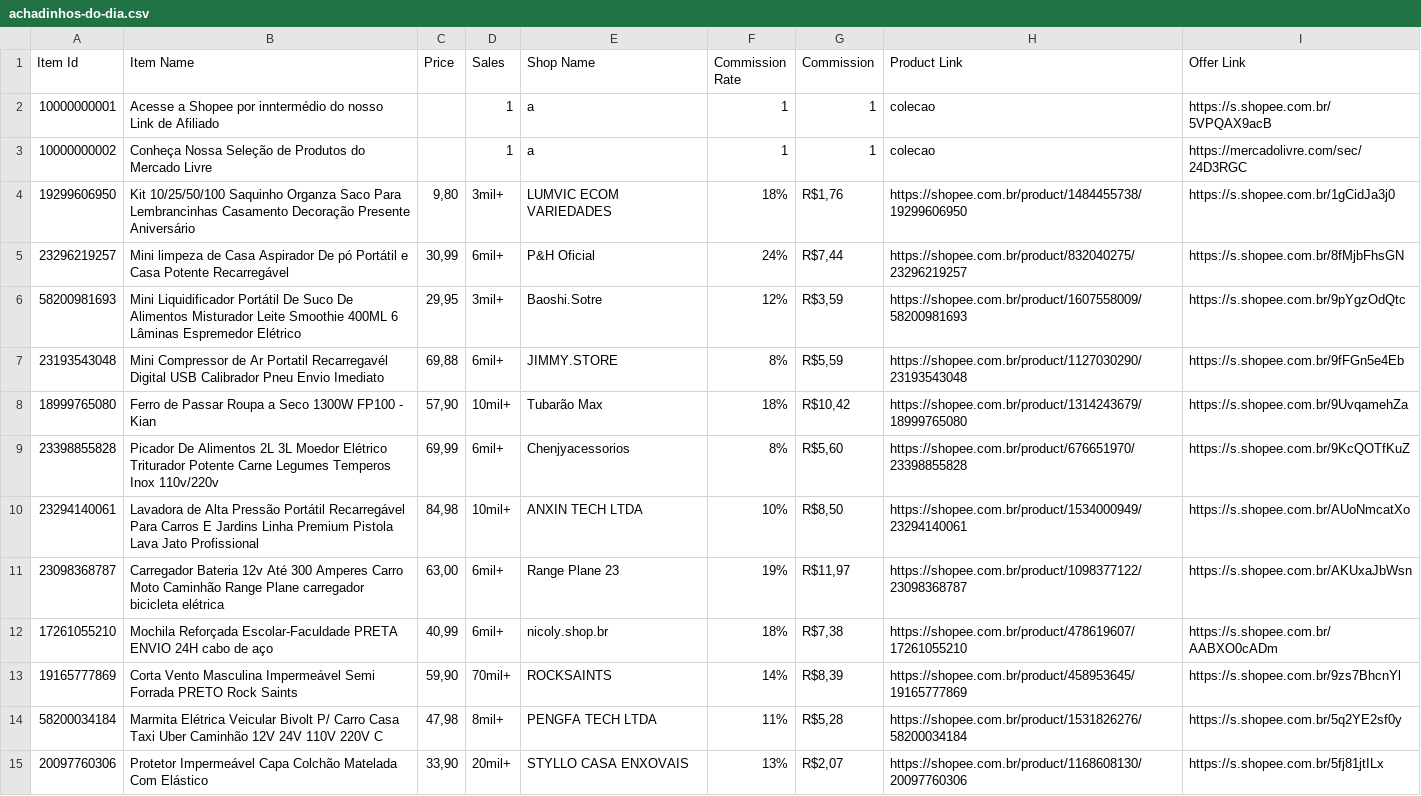
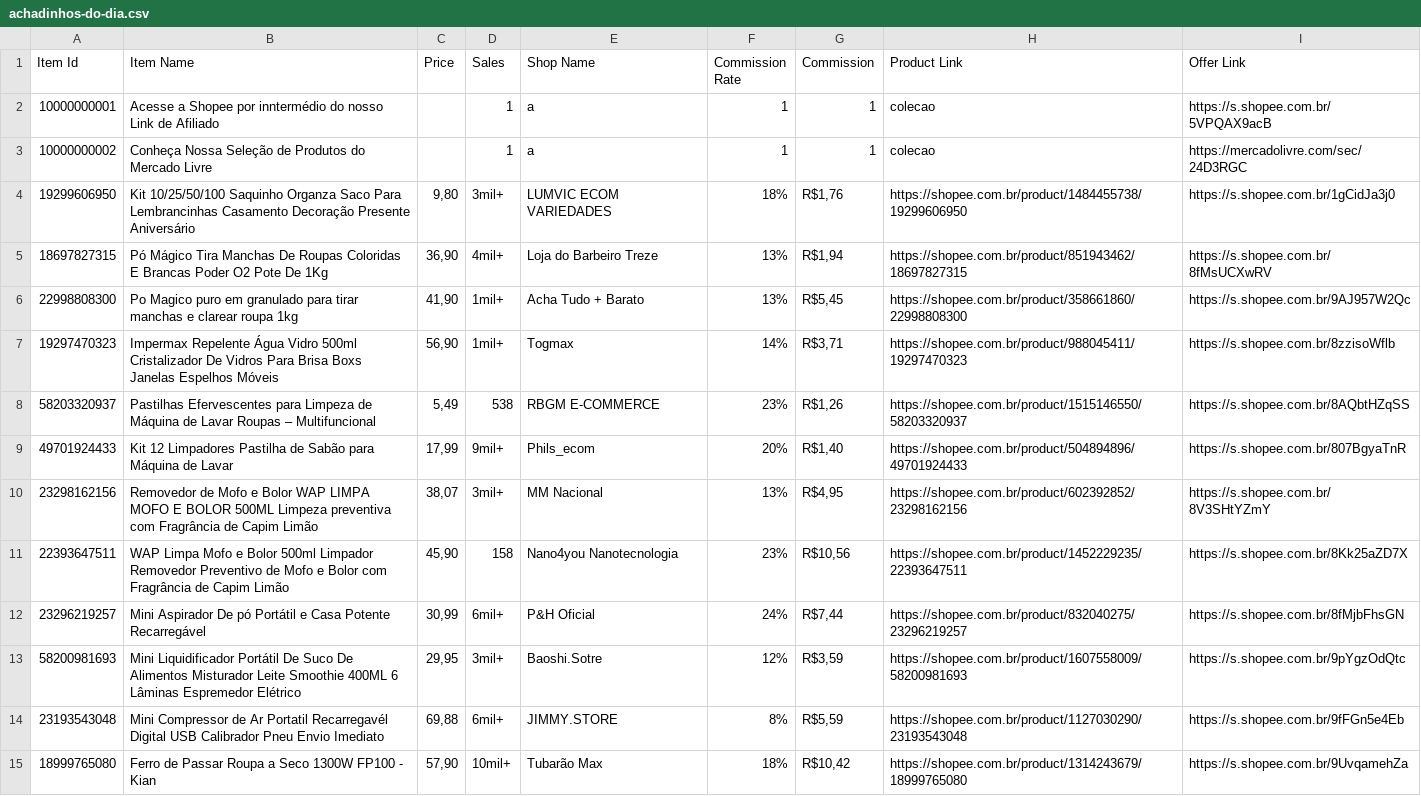
Before and after one commit to MercadimShopp/mercadim-site, a CSV file: data/achadinhos-do-dia.csv, drawn as a sheet; only a part is shown; the shorter side is filled out with more unchanged rows.

Commit message:
Update achadinhos-do-dia.csv

```diff
--- a/data/achadinhos-do-dia.csv
+++ b/data/achadinhos-do-dia.csv
@@ -4,3 +4,10 @@ Item Id	Item Name	Price	Sales	Shop Name	Commission Rate	Commission	Product Link
 19299606950	Kit 10/25/50/100 Saquinho Organza Saco Para Lembrancinhas Casamento Decoração Presente Aniversário	9,80	3mil+	LUMVIC ECOM VARIEDADES	18%	R$1,76	https://shopee.com.br/product/1484455738/19299606950	https://s.shopee.com.br/1gCidJa3j0
-23296219257	Mini limpeza de Casa Aspirador De pó Portátil e Casa Potente Recarregável	30,99	6mil+	P&H  Oficial	24%	R$7,44	https://shopee.com.br/product/832040275/23296219257	https://s.shopee.com.br/8fMjbFhsGN
+18697827315	Pó Mágico Tira Manchas De Roupas Coloridas E Brancas Poder O2 Pote De 1Kg	36,90	4mil+	Loja do Barbeiro Treze	13%	R$1,94	https://shopee.com.br/product/851943462/18697827315	https://s.shopee.com.br/8fMsUCXwRV
+22998808300	Po Magico puro em granulado para tirar manchas e clarear roupa 1kg	41,90	1mil+	Acha Tudo + Barato	13%	R$5,45	https://shopee.com.br/product/358661860/22998808300	https://s.shopee.com.br/9AJ957W2Qc
+19297470323	Impermax Repelente Água Vidro 500ml Cristalizador De Vidros Para Brisa Boxs Janelas Espelhos Móveis	56,90	1mil+	Togmax	14%	R$3,71	https://shopee.com.br/product/988045411/19297470323	https://s.shopee.com.br/8zzisoWflb
+58203320937	Pastilhas Efervescentes para Limpeza de Máquina de Lavar Roupas – Multifuncional	5,49	538	RBGM E-COMMERCE	23%	R$1,26	https://shopee.com.br/product/1515146550/58203320937	https://s.shopee.com.br/8AQbtHZqSS
+49701924433	Kit 12 Limpadores Pastilha de Sabão para Máquina de Lavar	17,99	9mil+	Phils_ecom	20%	R$1,40	https://shopee.com.br/product/504894896/49701924433	https://s.shopee.com.br/807BgyaTnR
+23298162156	Removedor de Mofo e Bolor WAP LIMPA MOFO E BOLOR 500ML Limpeza preventiva com Fragrância de Capim Limão	38,07	3mil+	MM Nacional	13%	R$4,95	https://shopee.com.br/product/602392852/23298162156	https://s.shopee.com.br/8V3SHtYZmY
+22393647511	WAP Limpa Mofo e Bolor 500ml Limpador Removedor Preventivo de Mofo e Bolor com Fragrância de Capim Limão	45,90	158	Nano4you Nanotecnologia	23%	R$10,56	https://shopee.com.br/product/1452229235/22393647511	https://s.shopee.com.br/8Kk25aZD7X
+23296219257	Mini Aspirador De pó Portátil e Casa Potente Recarregável	30,99	6mil+	P&H  Oficial	24%	R$7,44	https://shopee.com.br/product/832040275/23296219257	https://s.shopee.com.br/8fMjbFhsGN
 58200981693	Mini Liquidificador Portátil De Suco De Alimentos Misturador Leite Smoothie 400ML 6 Lâminas Espremedor Elétrico	29,95	3mil+	Baoshi.Sotre	12%	R$3,59	https://shopee.com.br/product/1607558009/58200981693	https://s.shopee.com.br/9pYgzOdQtc
```
